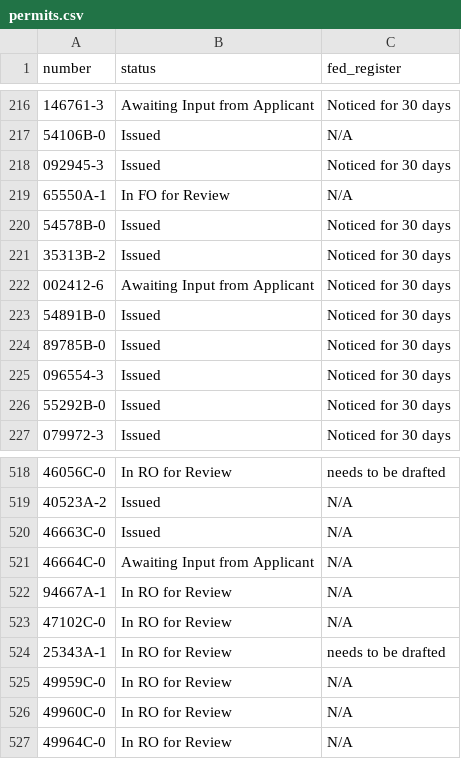
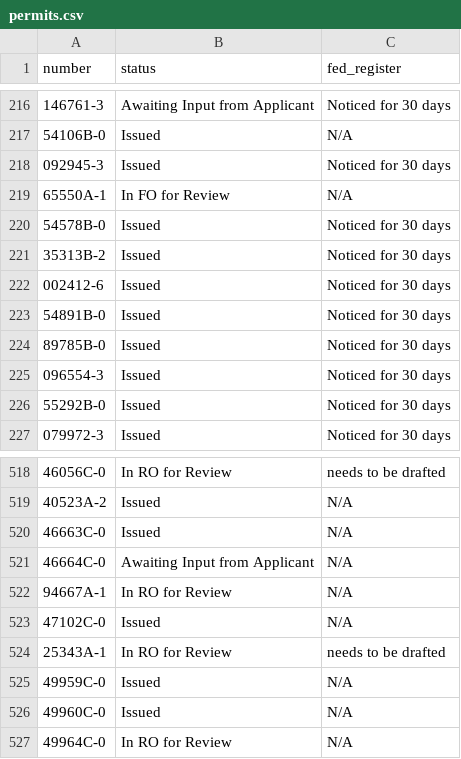
Before and after one commit to ktaylor63/southeast, a CSV file: src/data/permits.csv, drawn as a sheet; only a part is shown, gaps mark what is left out.

Commit message:
Update permit data

```diff
--- a/src/data/permits.csv
+++ b/src/data/permits.csv
@@ -221,3 +221,3 @@ number,status,fed_register
 35313B-2,Issued,Noticed for 30 days
-002412-6,Awaiting Input from Applicant,Noticed for 30 days
+002412-6,Issued,Noticed for 30 days
 54891B-0,Issued,Noticed for 30 days
@@ -522,6 +522,6 @@ number,status,fed_register
 94667A-1,In RO for Review,N/A
-47102C-0,In RO for Review,N/A
+47102C-0,Issued,N/A
 25343A-1,In RO for Review,needs to be drafted
-49959C-0,In RO for Review,N/A
-49960C-0,In RO for Review,N/A
+49959C-0,Issued,N/A
+49960C-0,Issued,N/A
 49964C-0,In RO for Review,N/A
```
